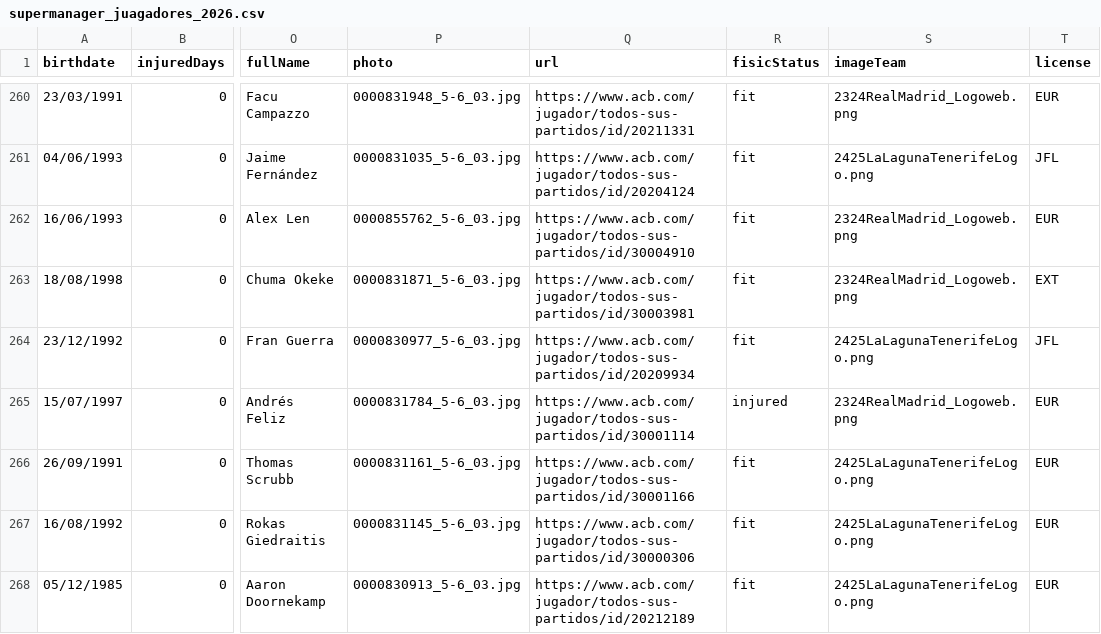
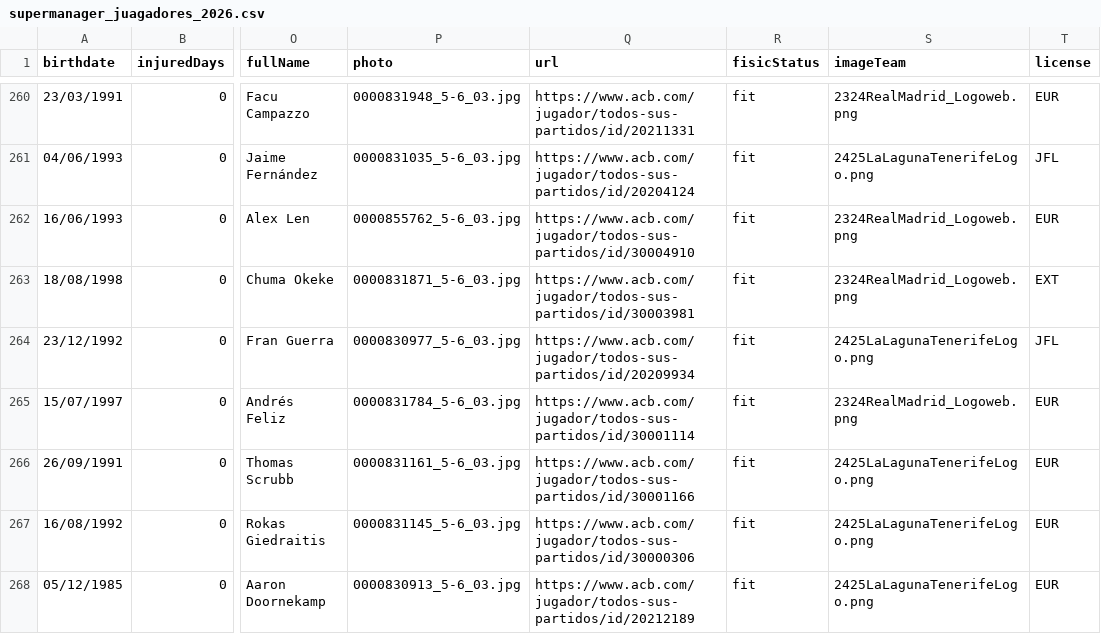
Before and after one commit to IvoVillanueva/DATOS-JUGADORES-SUPERMANAGER-2025_26, a CSV file: data/supermanager_juagadores_2026.csv, drawn as a sheet; only a part is shown, gaps mark what is left out; the diff covers the shown part only; the diff names each change by its address in the sheet, - before the commit and + after, or states it on an @@ line.

```diff
--- a/data/supermanager_juagadores_2026.csv
+++ b/data/supermanager_juagadores_2026.csv
-R265 (fisicStatus): injured
+R265 (fisicStatus): fit
```
Also changed, not shown: 13 edited cells elsewhere in this file.
